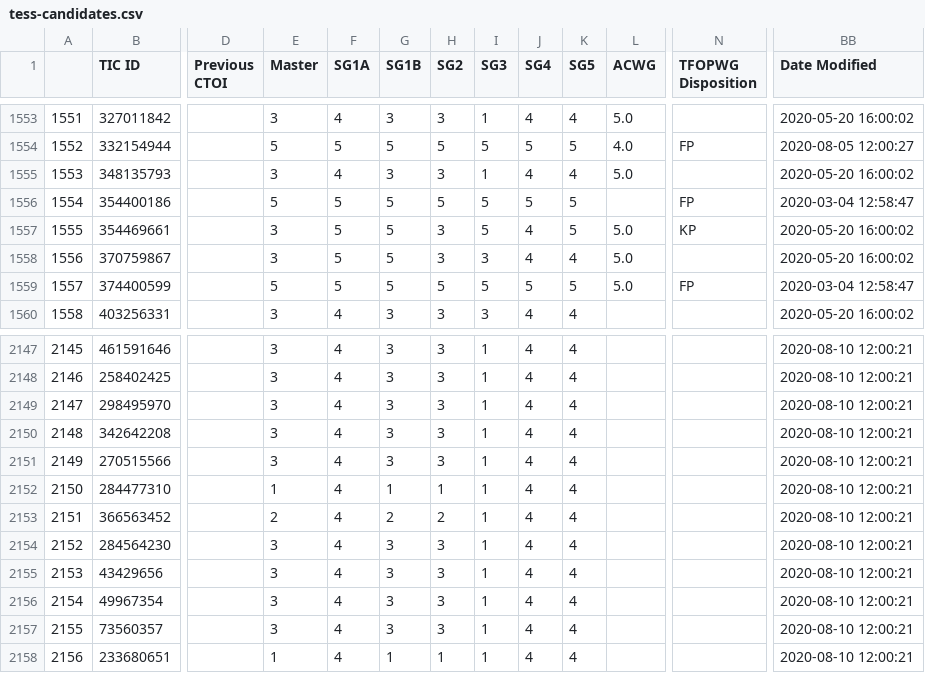
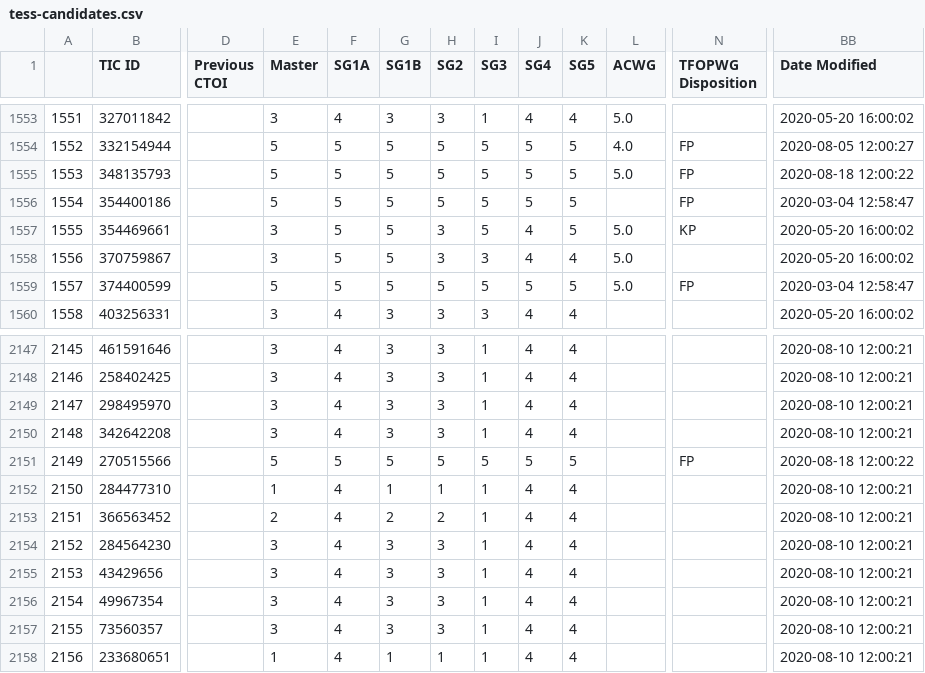
Before and after one commit to elisaquintana/exoplots, a CSV file: data/tess-candidates.csv, drawn as a sheet; only a part is shown, gaps mark what is left out; the diff names each change by its address in the sheet, - before the commit and + after, or states it on an @@ line.

```diff
--- a/data/tess-candidates.csv
+++ b/data/tess-candidates.csv
-E1555 (Master): 3
+E1555 (Master): 5
-F1555 (SG1A): 4
+F1555 (SG1A): 5
-G1555 (SG1B): 3
+G1555 (SG1B): 5
-H1555 (SG2): 3
+H1555 (SG2): 5
-I1555 (SG3): 1
+I1555 (SG3): 5
-J1555 (SG4): 4
+J1555 (SG4): 5
-K1555 (SG5): 4
+K1555 (SG5): 5
-N1555 (TFOPWG Disposition): (empty)
+N1555 (TFOPWG Disposition): FP
-BB1555 (Date Modified): 2020-05-20 16:00:02
+BB1555 (Date Modified): 2020-08-18 12:00:22
-E2151 (Master): 3
+E2151 (Master): 5
-F2151 (SG1A): 4
+F2151 (SG1A): 5
-G2151 (SG1B): 3
+G2151 (SG1B): 5
-H2151 (SG2): 3
+H2151 (SG2): 5
-I2151 (SG3): 1
+I2151 (SG3): 5
-J2151 (SG4): 4
+J2151 (SG4): 5
-K2151 (SG5): 4
+K2151 (SG5): 5
-N2151 (TFOPWG Disposition): (empty)
+N2151 (TFOPWG Disposition): FP
-BB2151 (Date Modified): 2020-08-10 12:00:21
+BB2151 (Date Modified): 2020-08-18 12:00:22
```
Also changed, not shown: 23 other files.
